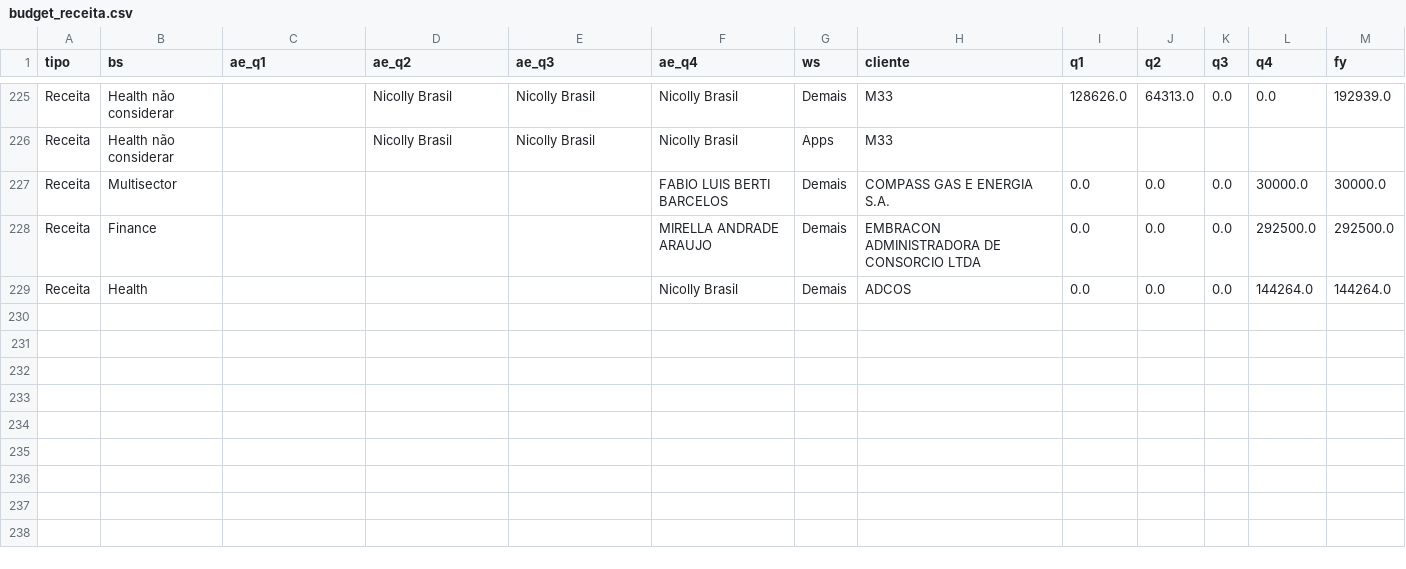
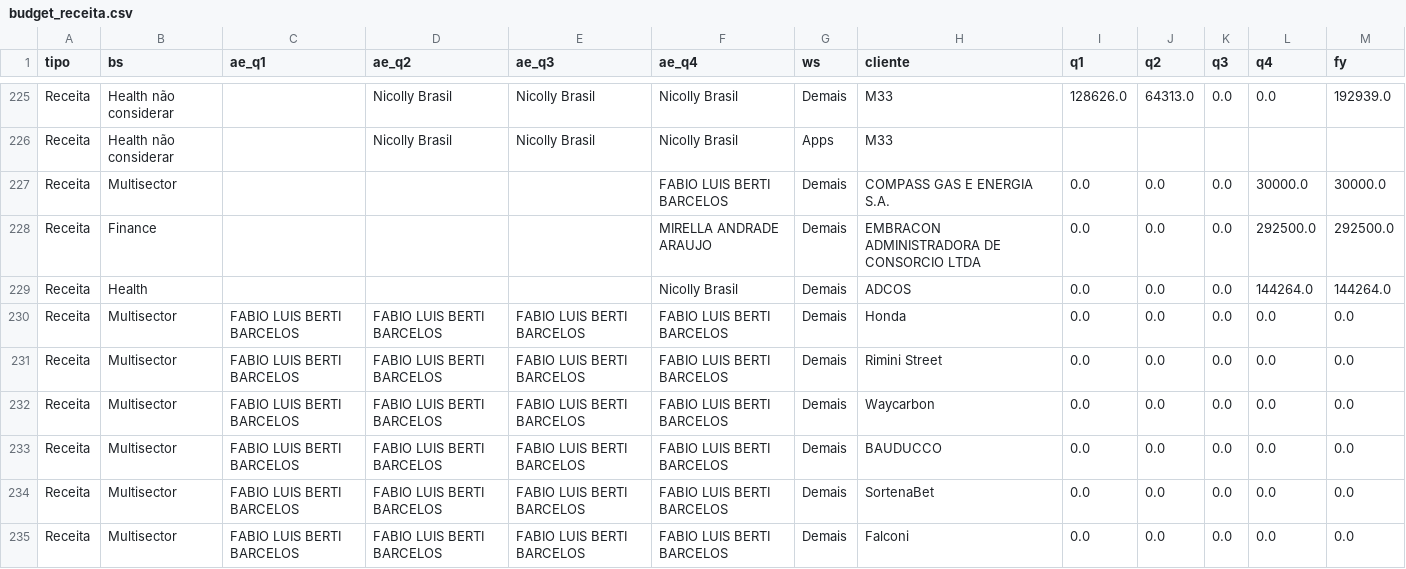
Before and after one commit to amandapaula-oss/worker-dashboard, a CSV file: backend/budget_receita.csv, drawn as a sheet; only a part is shown, gaps mark what is left out.

```diff
--- a/backend/budget_receita.csv
+++ b/backend/budget_receita.csv
@@ -229 +229,7 @@ Receita,Finance,,,,MIRELLA ANDRADE ARAUJO,Demais,EMBRACON ADMINISTRADORA DE CONS
 Receita,Health,,,,Nicolly Brasil,Demais,ADCOS,0.0,0.0,0.0,144264.0,144264.0
+Receita,Multisector,FABIO LUIS BERTI BARCELOS,FABIO LUIS BERTI BARCELOS,FABIO LUIS BERTI BARCELOS,FABIO LUIS BERTI BARCELOS,Demais,Honda,0.0,0.0,0.0,0.0,0.0
+Receita,Multisector,FABIO LUIS BERTI BARCELOS,FABIO LUIS BERTI BARCELOS,FABIO LUIS BERTI BARCELOS,FABIO LUIS BERTI BARCELOS,Demais,Rimini Street,0.0,0.0,0.0,0.0,0.0
+Receita,Multisector,FABIO LUIS BERTI BARCELOS,FABIO LUIS BERTI BARCELOS,FABIO LUIS BERTI BARCELOS,FABIO LUIS BERTI BARCELOS,Demais,Waycarbon,0.0,0.0,0.0,0.0,0.0
+Receita,Multisector,FABIO LUIS BERTI BARCELOS,FABIO LUIS BERTI BARCELOS,FABIO LUIS BERTI BARCELOS,FABIO LUIS BERTI BARCELOS,Demais,BAUDUCCO,0.0,0.0,0.0,0.0,0.0
+Receita,Multisector,FABIO LUIS BERTI BARCELOS,FABIO LUIS BERTI BARCELOS,FABIO LUIS BERTI BARCELOS,FABIO LUIS BERTI BARCELOS,Demais,SortenaBet,0.0,0.0,0.0,0.0,0.0
+Receita,Multisector,FABIO LUIS BERTI BARCELOS,FABIO LUIS BERTI BARCELOS,FABIO LUIS BERTI BARCELOS,FABIO LUIS BERTI BARCELOS,Demais,Falconi,0.0,0.0,0.0,0.0,0.0
```
Also changed, not shown: backend/clientes.csv.
